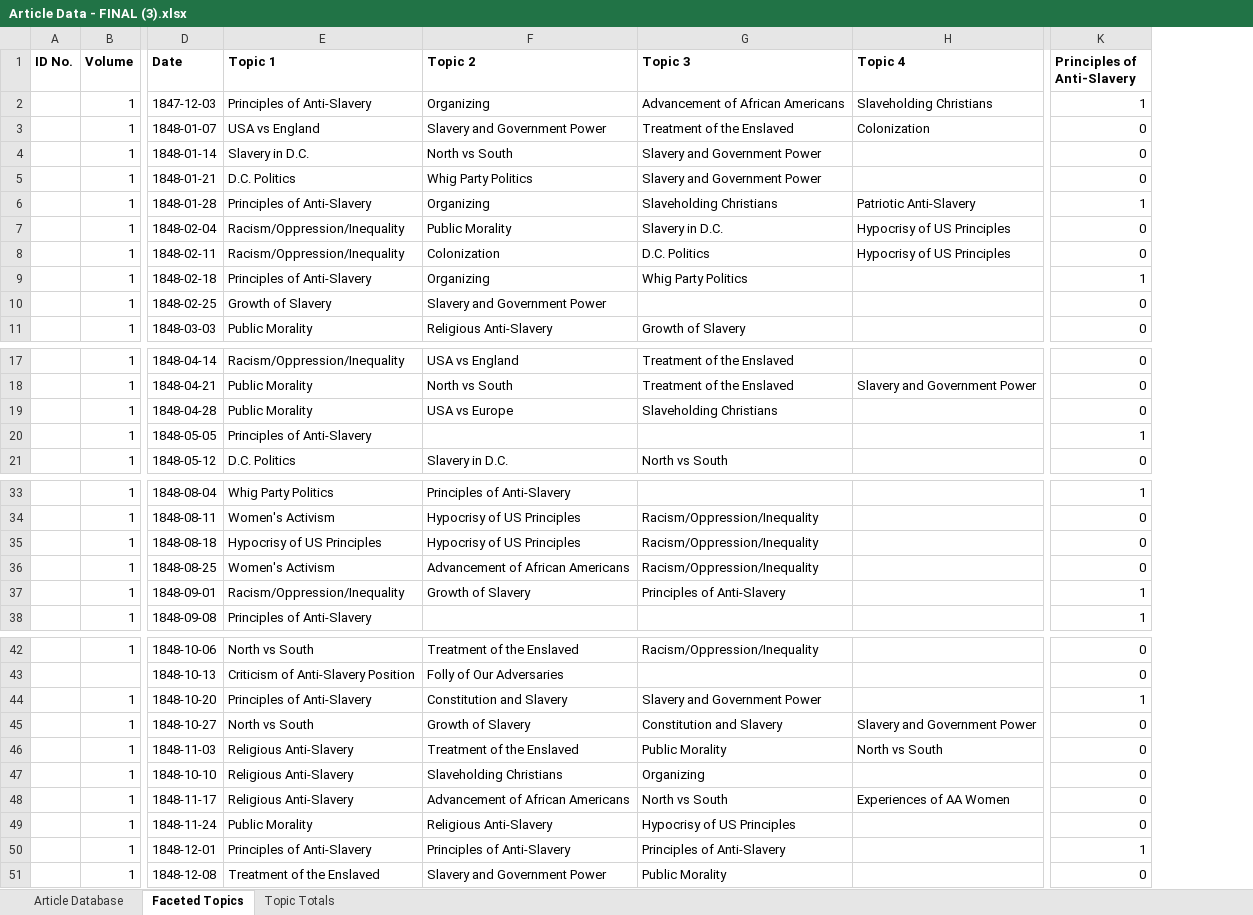
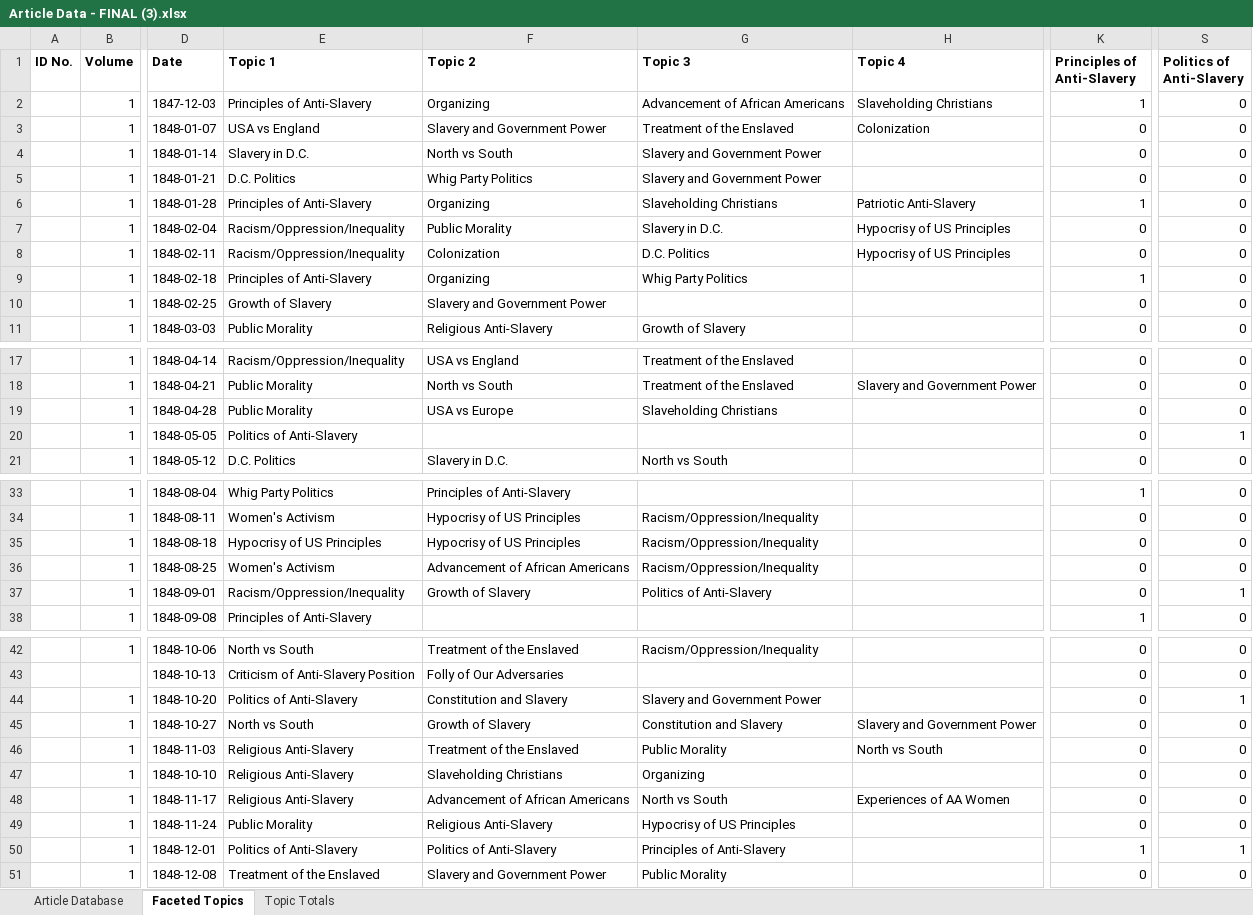
Before and after one commit to abice12/Following--The-North-Star-, an Excel workbook: Analysis Documents/Article Data - FINAL (3).xlsx, sheet Faceted Topics, drawn as a sheet; only a part is shown, gaps mark what is left out; values as stored, in another font and other column widths than the file's, no borders; charts and pictures not drawn; the diff covers the shown part only; the diff names each change by its address in the sheet, - before the commit and + after, or states it on an @@ line.

Commit message:
brief fix
Found small error in data labels that needed to be changed

```diff
--- a/Analysis Documents/Article Data - FINAL (3).xlsx (sheet Faceted Topics)
+++ b/Analysis Documents/Article Data - FINAL (3).xlsx (sheet Faceted Topics)
+column S (Politics of Anti-Slavery), rows 2-11: all 0; rows 17-21: 0 | 0 | 0 | 1 | 0; rows 33-38: 0 | 0 | 0 | 0 | 1 | 0; rows 42-51: 0 | 0 | 1 | 0 | 0 | 0 | 0 | 0 | 1 | 0
-E20 (Topic 1): Principles of Anti-Slavery
+E20 (Topic 1): Politics of Anti-Slavery
-K20 (Principles of Anti-Slavery): 1
+K20 (Principles of Anti-Slavery): 0
-G37 (Topic 3): Principles of Anti-Slavery
+G37 (Topic 3): Politics of Anti-Slavery
-K37 (Principles of Anti-Slavery): 1
+K37 (Principles of Anti-Slavery): 0
-E44 (Topic 1): Principles of Anti-Slavery
+E44 (Topic 1): Politics of Anti-Slavery
-K44 (Principles of Anti-Slavery): 1
+K44 (Principles of Anti-Slavery): 0
-E50 (Topic 1): Principles of Anti-Slavery
+E50 (Topic 1): Politics of Anti-Slavery
-F50 (Topic 2): Principles of Anti-Slavery
+F50 (Topic 2): Politics of Anti-Slavery
```
Also changed, not shown: 8 edited cells elsewhere in this sheet, formulas that keep their value, 3 other files.
